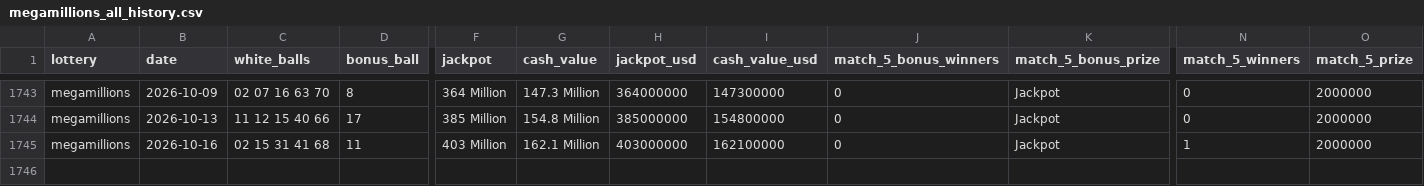
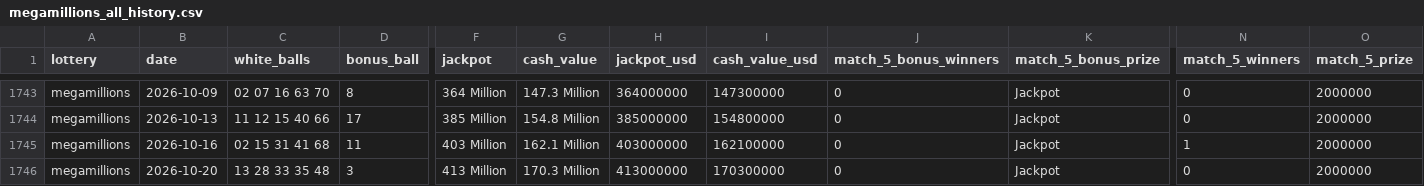
Before and after one commit to tbeason/lotterywinners, a CSV file: megamillions_all_history.csv, drawn as a sheet; only a part is shown, gaps mark what is left out; rows hold the shown columns only; the diff names each change by its address in the sheet, - before the commit and + after, or states it on an @@ line.

```diff
--- a/megamillions_all_history.csv
+++ b/megamillions_all_history.csv
+row 1746: megamillions | 2026-10-20 | 13 28 33 35 48 | 3 | 413 Million | 170.3 Million | 413000000 | 170300000 | 0 | Jackpot | 0 | 2000000
```
Also changed, not shown: powerball_all_history.csv.
